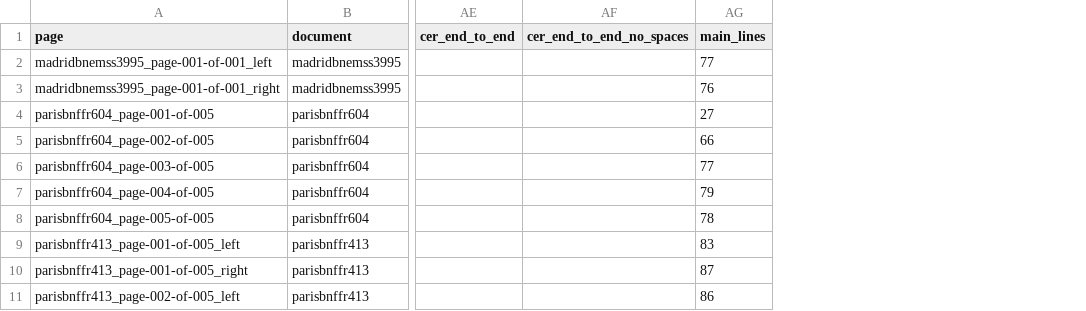
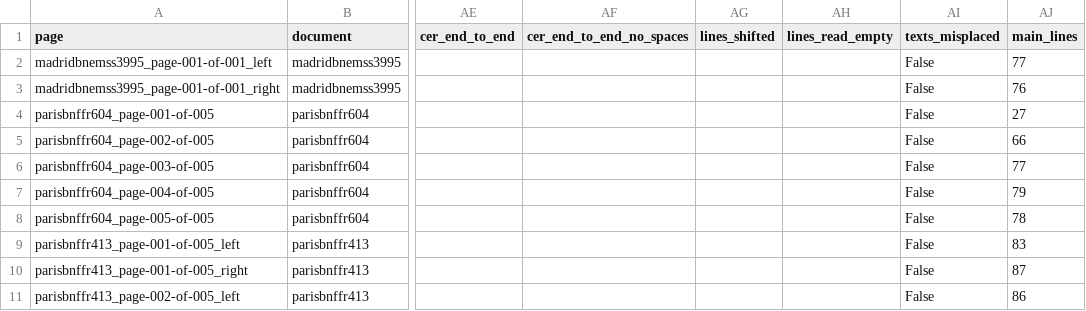
Before and after one commit to glsch/layout-visual-complexity, a TSV file: results/difficulty/catmus_test.tsv, drawn as a sheet; only a part is shown, gaps mark what is left out; the diff names each change by its address in the sheet, - before the commit and + after, or states it on an @@ line.

```diff
--- a/results/difficulty/catmus_test.tsv
+++ b/results/difficulty/catmus_test.tsv
+column AG (lines_shifted), empty
+column AH (lines_read_empty), empty
+column AI (texts_misplaced), rows 2-11: all False
```
Also changed, not shown: results/tables/difficulty_correlations.tsv, results/tables/difficulty_held_out_pages.tsv, 43 other files.
